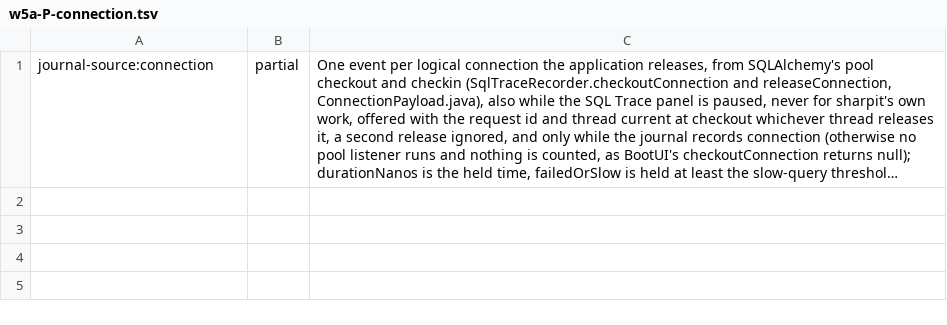
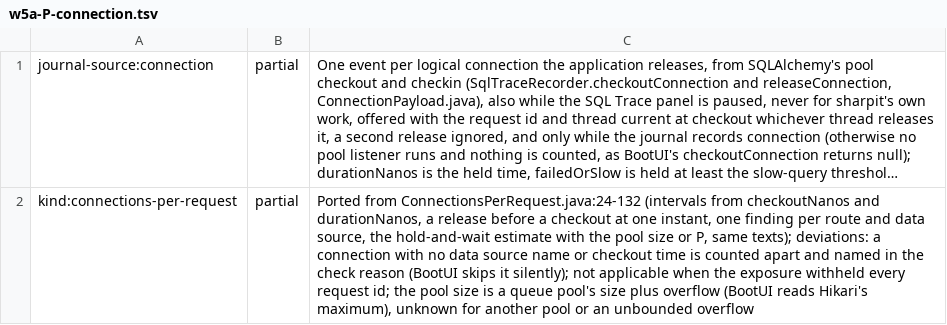
Before and after one commit to ffroliva/sharpit, a TSV file: docs/reference/matrix-updates/w5a-P-connection.tsv, drawn as a sheet; long unchanged cells end in …; the diff names each change by its address in the sheet, - before the commit and + after, or states it on an @@ line.

Commit message:
feat: connections-per-request kind (port of ConnectionsPerRequest.evaluate and maxHeldTogether)

```diff
--- a/docs/reference/matrix-updates/w5a-P-connection.tsv
+++ b/docs/reference/matrix-updates/w5a-P-connection.tsv
+row 2: kind:connections-per-request | partial | Ported from ConnectionsPerRequest.java:24-132 (intervals from checkoutNanos and durationNanos, a release before a checkout at one instant, one finding per route and data source, the hold-and-wait estimate with the pool size or P, same texts); deviations: a connection with no data source name or checkout time is counted apart and named in the check reason (BootUI skips it silently); not applicable when the exposure withheld every request id; the pool size is a queue pool's size plus overflow (BootUI reads Hikari's maximum), unknown for another pool or an unbounded overflow
```
Also changed, not shown: 2 other files.
